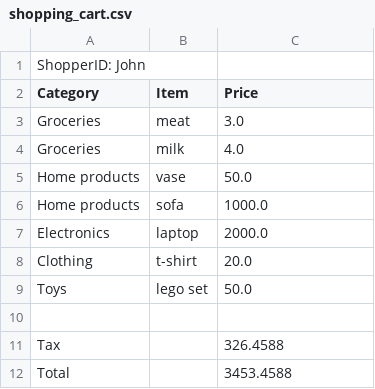
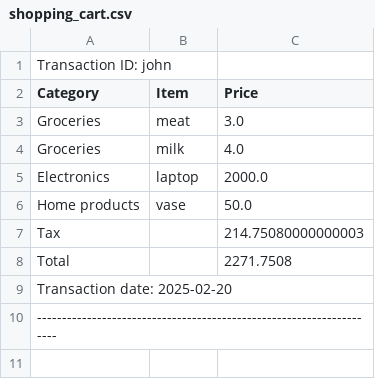
Before and after one commit to Nolexnol/WalmartCusotmerApp, a CSV file: shopping_cart.csv, drawn as a sheet.

Commit message:
add date to csv and fix shopperID display

```diff
--- a/shopping_cart.csv
+++ b/shopping_cart.csv
@@ -1,2 +1,2 @@
-ShopperID: John
+Transaction ID: john
 Category,Item,Price
@@ -4,9 +4,7 @@ Groceries,meat,3.0
 Groceries,milk,4.0
+Electronics,laptop,2000.0
 Home products,vase,50.0
-Home products,sofa,1000.0
-Electronics,laptop,2000.0
-Clothing,t-shirt,20.0
-Toys,lego set,50.0
-
-Tax,,326.4588
-Total,,3453.4588
+Tax,,214.75080000000003
+Total,,2271.7508
+Transaction date: 2025-02-20
+---------------------------------------------------------------------
```
Also changed, not shown: 2 other files.
